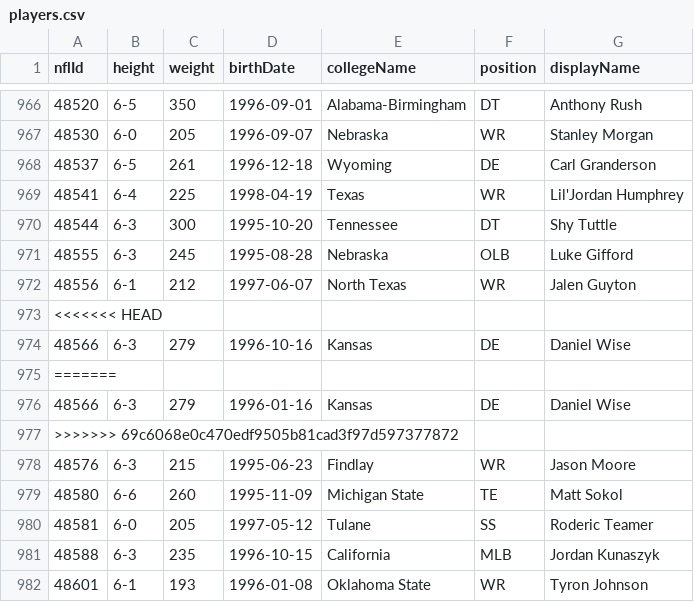
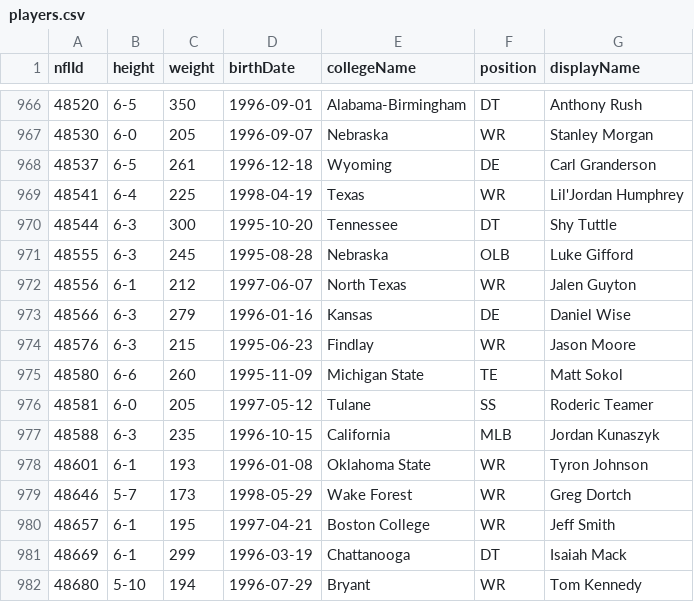
Before and after one commit to rudraravl/nfldatabowl2024, a CSV file: players.csv, drawn as a sheet; only a part is shown, gaps mark what is left out; the shorter side is filled out with more unchanged rows; the diff names each change by its address in the sheet, - before the commit and + after, or states it on an @@ line.

```diff
--- a/players.csv
+++ b/players.csv
-row 973: <<<<<<< HEAD
-row 974: 48566 | 6-3 | 279 | 1996-10-16 | Kansas | DE | Daniel Wise
-row 975: =======
-row 977: >>>>>>> 69c6068e0c470edf9505b81cad3f97d597377872
```
Also changed, not shown: 1 other file.
